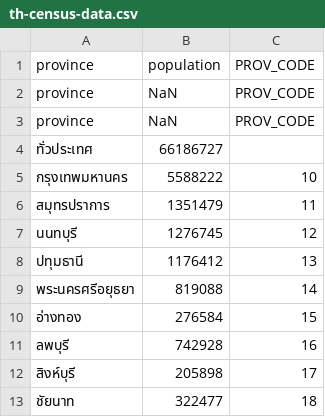
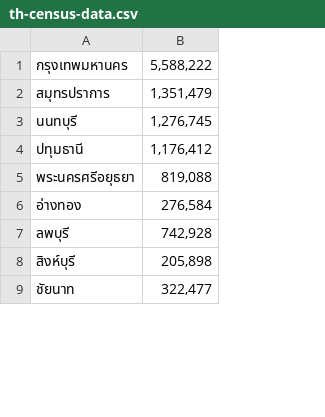
Before and after one commit to porames/the-researcher-covid-tracker, a CSV file: bot_jobs/vaccination/th-census-data.csv, drawn as a sheet; only a part is shown; removed rows and columns are numbered as before the commit, all else as after; the diff names each change by its address in the sheet, - before the commit and + after, or states it on an @@ line.

Commit message:
update dataset source to a more reliable one

```diff
--- a/bot_jobs/vaccination/th-census-data.csv
+++ b/bot_jobs/vaccination/th-census-data.csv
-column B, rows 5-13: 5588222 | 1351479 | 1276745 | 1176412 | 819088 | 276584 | 742928 | 205898 | 322477
-column C, rows 5-13: 10 | 11 | 12 | 13 | 14 | 15 | 16 | 17 | 18
+column B, rows 1-9: 5,588,222 | 1,351,479 | 1,276,745 | 1,176,412 | 819,088 | 276,584 | 742,928 | 205,898 | 322,477
-row 1: province | population | PROV_CODE
-row 2: province | NaN | PROV_CODE
-row 3: province | NaN | PROV_CODE
-row 4: ทั่วประเทศ | 66186727
```
Also changed, not shown: 3 other files.
